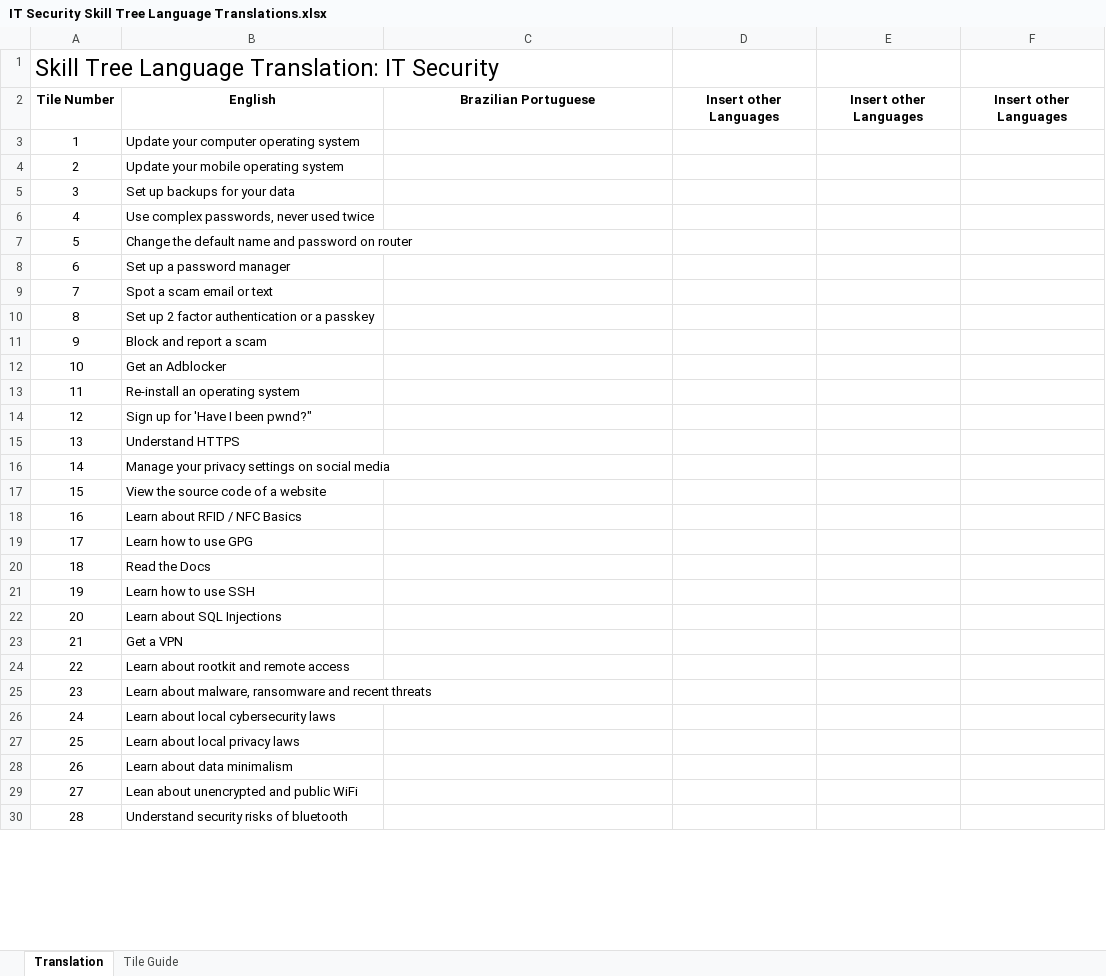
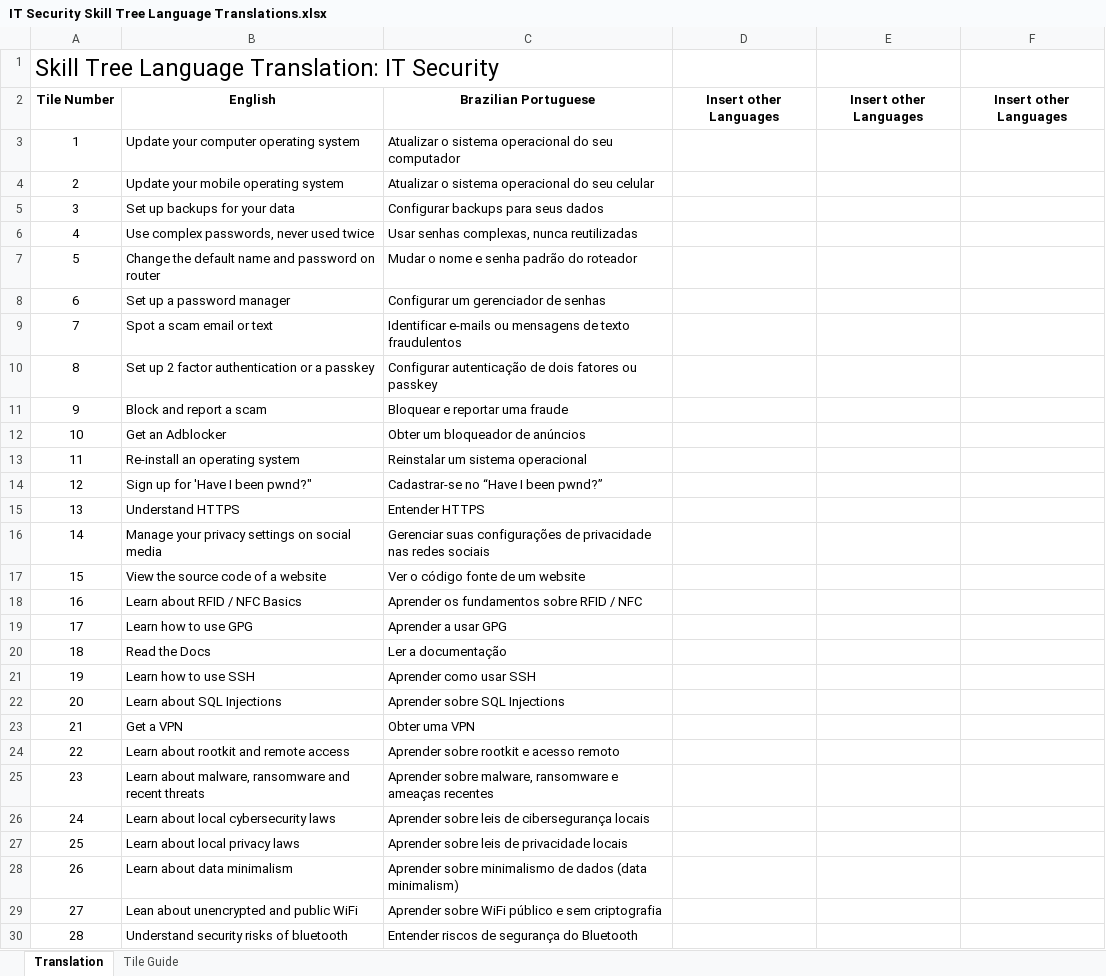
Before and after one commit to sjpiper145/MakerSkillTree, an Excel workbook: IT Security Skill Tree/IT Security Skill Tree Language Translations.xlsx, sheet Translation, drawn as a sheet; only a part is shown; values as stored, in another font and other column widths than the file's, no borders; the diff covers the shown part only; the diff names each change by its address in the sheet, - before the commit and + after, or states it on an @@ line.

Commit message:
Add files via upload

```diff
--- a/IT Security Skill Tree/IT Security Skill Tree Language Translations.xlsx (sheet Translation)
+++ b/IT Security Skill Tree/IT Security Skill Tree Language Translations.xlsx (sheet Translation)
-C3: (empty)
+C3: Atualizar o sistema operacional do seu computador
-C4: (empty)
+C4: Atualizar o sistema operacional do seu celular
-C5: (empty)
+C5: Configurar backups para seus dados
-C6: (empty)
+C6: Usar senhas complexas, nunca reutilizadas
-C7: (empty)
+C7: Mudar o nome e senha padrão do roteador
-C8: (empty)
+C8: Configurar um gerenciador de senhas
-C9: (empty)
+C9: Identificar e-mails ou mensagens de texto fraudulentos
-C10: (empty)
+C10: Configurar autenticação de dois fatores ou passkey
-C11: (empty)
+C11: Bloquear e reportar uma fraude
-C12: (empty)
+C12: Obter um bloqueador de anúncios
-C13: (empty)
+C13: Reinstalar um sistema operacional
-C14: (empty)
+C14: Cadastrar-se no “Have I been pwnd?”
-C15: (empty)
+C15: Entender HTTPS
-C16: (empty)
+C16: Gerenciar suas configurações de privacidade nas redes sociais
-C17: (empty)
+C17: Ver o código fonte de um website
-C18: (empty)
+C18: Aprender os fundamentos sobre RFID / NFC
-C19: (empty)
+C19: Aprender a usar GPG
-C20: (empty)
+C20: Ler a documentação
-C21: (empty)
+C21: Aprender como usar SSH
-C22: (empty)
+C22: Aprender sobre SQL Injections
-C23: (empty)
+C23: Obter uma VPN
-C24: (empty)
+C24: Aprender sobre rootkit e acesso remoto
-C25: (empty)
+C25: Aprender sobre malware, ransomware e ameaças recentes
-C26: (empty)
+C26: Aprender sobre leis de cibersegurança locais
-C27: (empty)
+C27: Aprender sobre leis de privacidade locais
-C28: (empty)
+C28: Aprender sobre minimalismo de dados (data minimalism)
-C29: (empty)
+C29: Aprender sobre WiFi público e sem criptografia
-C30: (empty)
+C30: Entender riscos de segurança do Bluetooth
```
Also changed, not shown: 40 edited cells elsewhere in this sheet.
